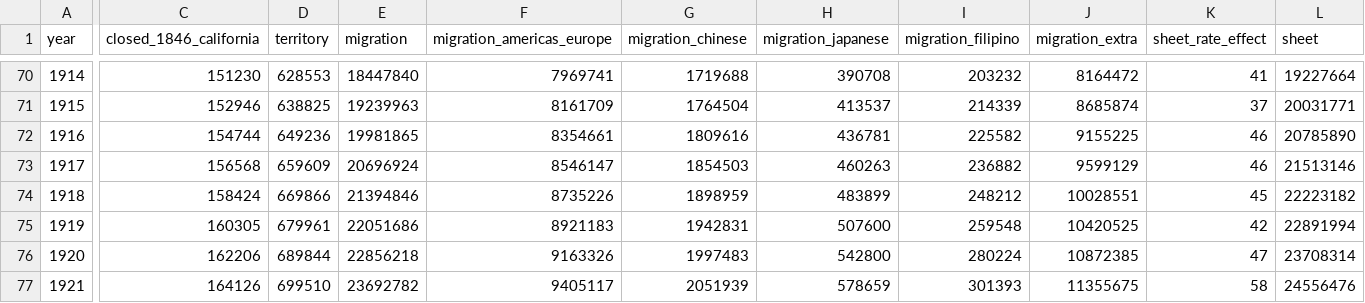
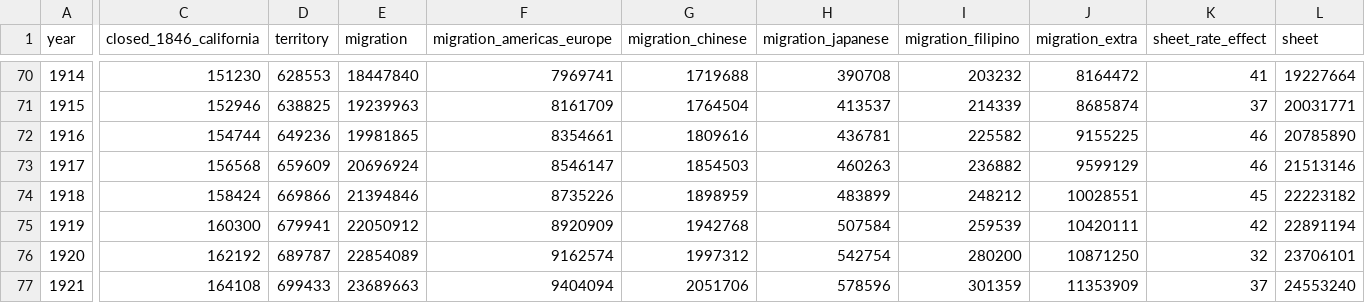
Before and after one commit to c-voelkle/pacifica, a CSV file: population/outputs/flows_by_year.csv, drawn as a sheet; only a part is shown, gaps mark what is left out; the diff covers the shown part only; the diff names each change by its address in the sheet, - before the commit and + after, or states it on an @@ line.

```diff
--- a/population/outputs/flows_by_year.csv
+++ b/population/outputs/flows_by_year.csv
-C75 (closed_1846_california): 160305
+C75 (closed_1846_california): 160300
-D75 (territory): 679961
+D75 (territory): 679941
-E75 (migration): 22051686
+E75 (migration): 22050912
-F75 (migration_americas_europe): 8921183
+F75 (migration_americas_europe): 8920909
-G75 (migration_chinese): 1942831
+G75 (migration_chinese): 1942768
-H75 (migration_japanese): 507600
+H75 (migration_japanese): 507584
-I75 (migration_filipino): 259548
+I75 (migration_filipino): 259539
-J75 (migration_extra): 10420525
+J75 (migration_extra): 10420111
-L75 (sheet): 22891994
+L75 (sheet): 22891194
-C76 (closed_1846_california): 162206
+C76 (closed_1846_california): 162192
-D76 (territory): 689844
+D76 (territory): 689787
-E76 (migration): 22856218
+E76 (migration): 22854089
-F76 (migration_americas_europe): 9163326
+F76 (migration_americas_europe): 9162574
-G76 (migration_chinese): 1997483
+G76 (migration_chinese): 1997312
-H76 (migration_japanese): 542800
+H76 (migration_japanese): 542754
-I76 (migration_filipino): 280224
+I76 (migration_filipino): 280200
-J76 (migration_extra): 10872385
+J76 (migration_extra): 10871250
-K76 (sheet_rate_effect): 47
+K76 (sheet_rate_effect): 32
-L76 (sheet): 23708314
+L76 (sheet): 23706101
-C77 (closed_1846_california): 164126
+C77 (closed_1846_california): 164108
-D77 (territory): 699510
+D77 (territory): 699433
-E77 (migration): 23692782
+E77 (migration): 23689663
-F77 (migration_americas_europe): 9405117
+F77 (migration_americas_europe): 9404094
-G77 (migration_chinese): 2051939
+G77 (migration_chinese): 2051706
-H77 (migration_japanese): 578659
+H77 (migration_japanese): 578596
-I77 (migration_filipino): 301393
+I77 (migration_filipino): 301359
-J77 (migration_extra): 11355675
+J77 (migration_extra): 11353909
-K77 (sheet_rate_effect): 58
+K77 (sheet_rate_effect): 37
-L77 (sheet): 24556476
+L77 (sheet): 24553240
```
Also changed, not shown: 109 edited cells elsewhere in this file, population/outputs/canon_by_year.csv, population/outputs/workbook_changes.csv, 12 other files.
